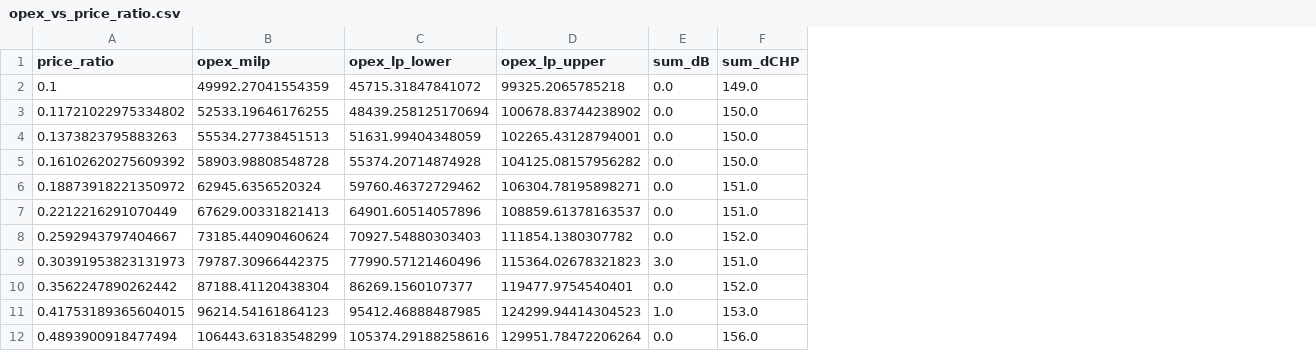
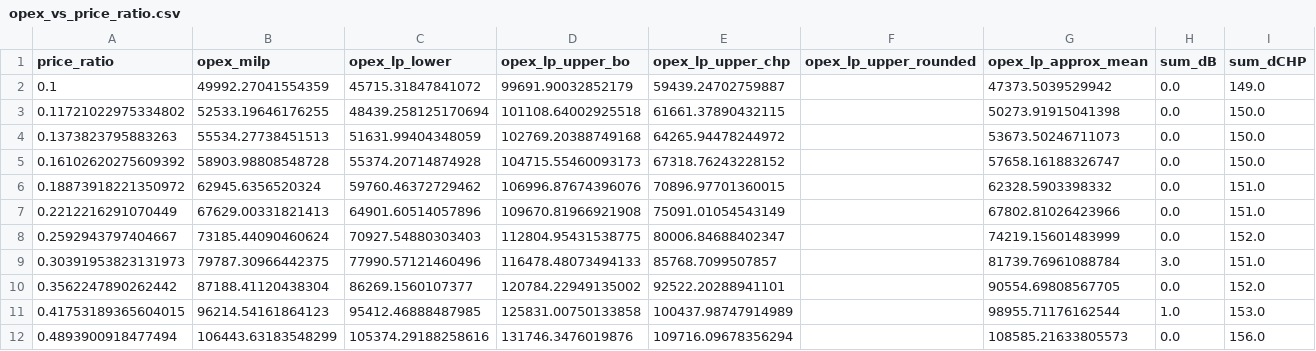
Before and after one commit to marius-ne/ModE_Group7, a CSV file: Marius/results/opex_vs_price_ratio.csv, drawn as a sheet; only a part is shown; removed rows and columns are numbered as before the commit, all else as after; the diff names each change by its address in the sheet, - before the commit and + after, or states it on an @@ line.

Commit message:
added heuristics to LP_u, added min of the two LP_u, added iinsets to plot, added approx LP mean eff

```diff
--- a/Marius/results/opex_vs_price_ratio.csv
+++ b/Marius/results/opex_vs_price_ratio.csv
-column D (opex_lp_upper), rows 2-12: 99325.2065785218 | 100678.83744238902 | 102265.43128794001 | 104125.08157956282 | 106304.78195898271 | 108859.61378163537 | 111854.1380307782 | 115364.02678321823 | 119477.9754540401 | 124299.94414304523 | 129951.78472206264
+column D (opex_lp_upper_bo), rows 2-12: 99691.90032852179 | 101108.64002925518 | 102769.20388749168 | 104715.55460093173 | 106996.87674396076 | 109670.81966921908 | 112804.95431538775 | 116478.48073494133 | 120784.22949135002 | 125831.00750133858 | 131746.3476019876
+column E (opex_lp_upper_chp), rows 2-12: 59439.24702759887 | 61661.37890432115 | 64265.94478244972 | 67318.76243228152 | 70896.97701360015 | 75091.01054543149 | 80006.84688402347 | 85768.7099507857 | 92522.20288941101 | 100437.98747914989 | 109716.09678356294
+column F (opex_lp_upper_rounded), empty
+column G (opex_lp_approx_mean), rows 2-12: 47373.5039529942 | 50273.91915041398 | 53673.50246711073 | 57658.16188326747 | 62328.5903398332 | 67802.81026423966 | 74219.15601483999 | 81739.76961088784 | 90554.69808567705 | 98955.71176162544 | 108585.21633805573
```
Also changed, not shown: 9 other files.
